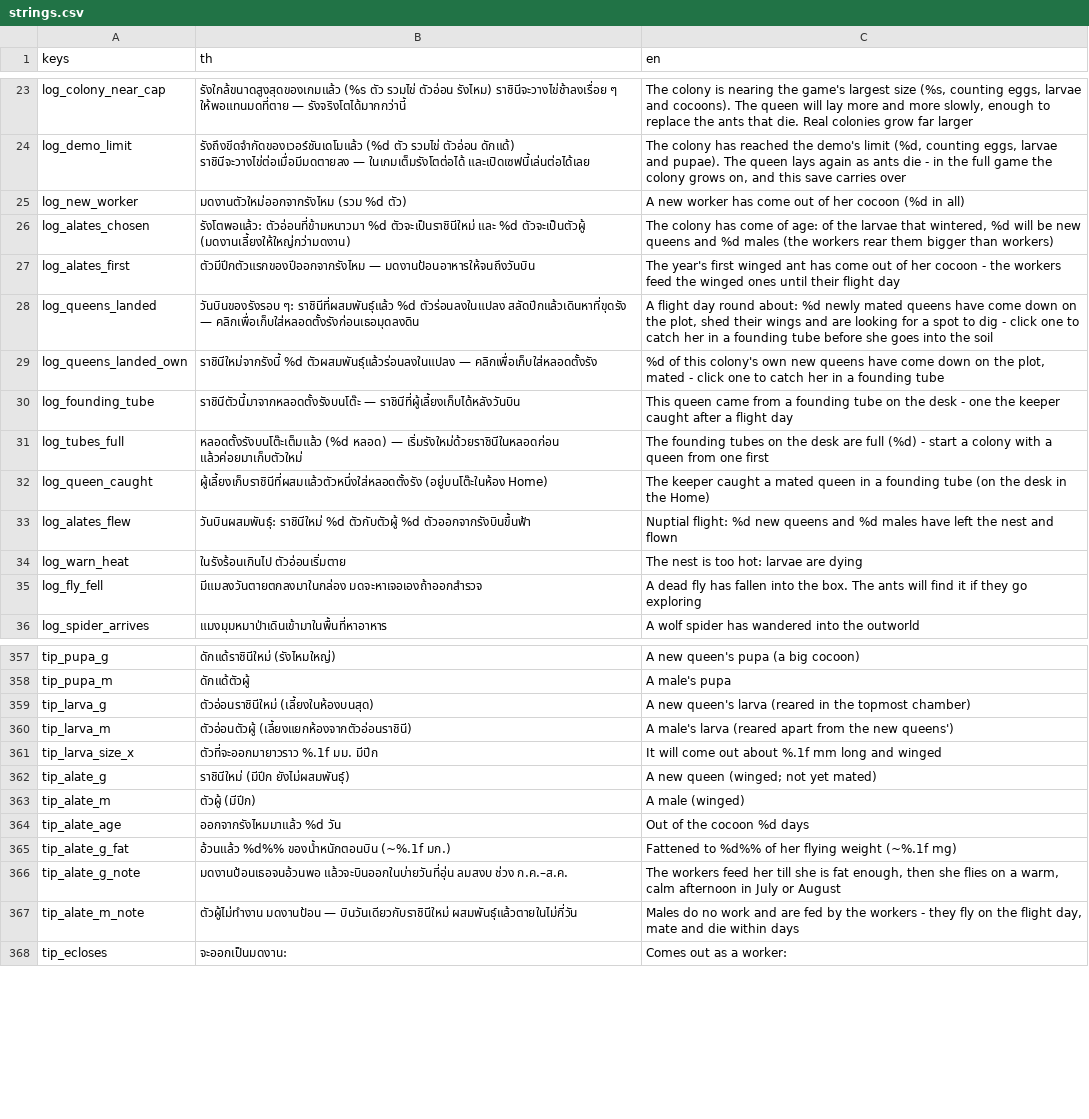
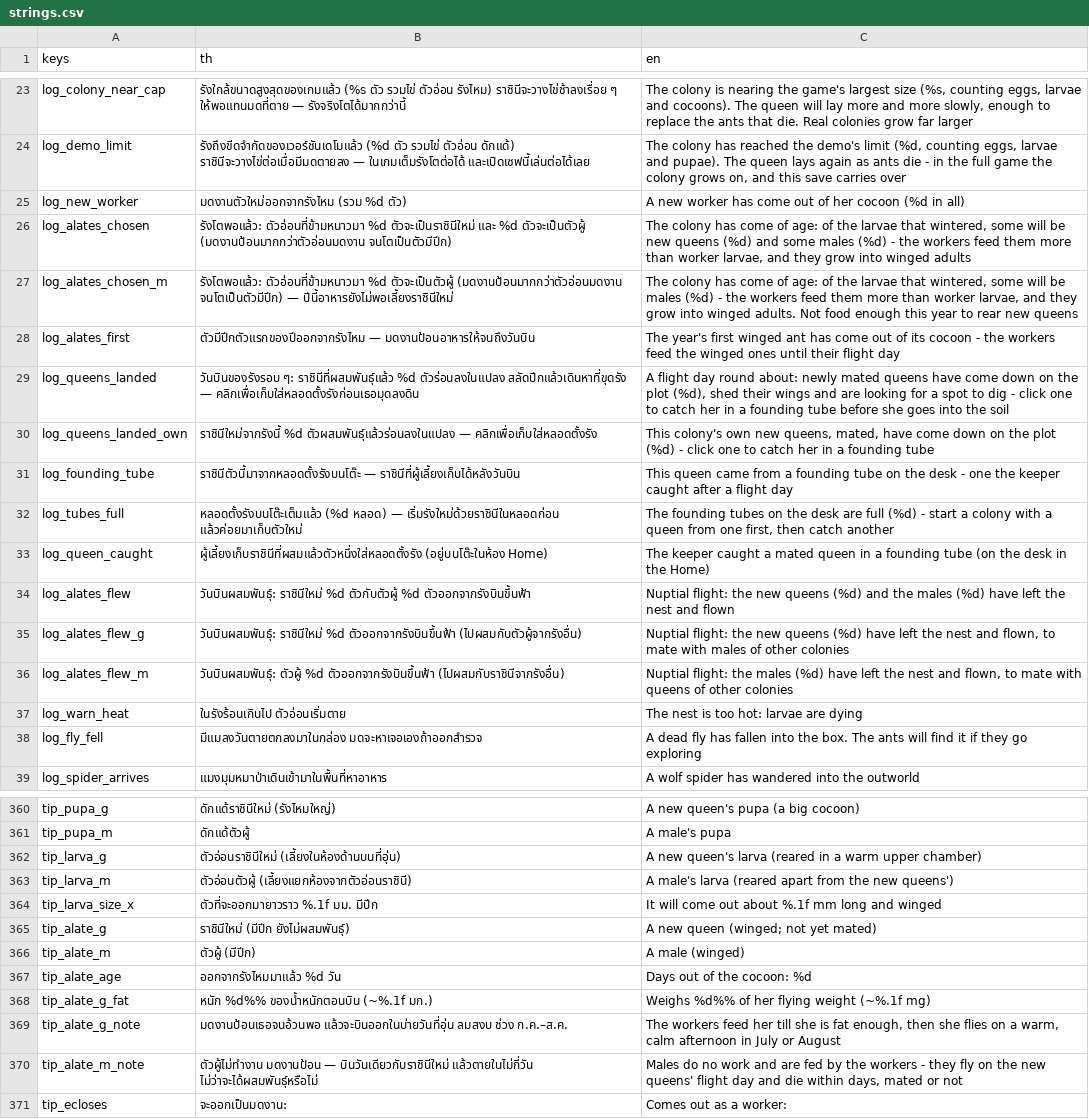
Before and after one commit to yasirrenseb01-design/AntFarm, a CSV file: lang/strings.csv, drawn as a sheet; only a part is shown, gaps mark what is left out; the diff covers the shown part only.

```diff
--- a/lang/strings.csv
+++ b/lang/strings.csv
@@ -25,10 +25,13 @@ log_demo_limit,"รังถึงขีดจำกัดของเวอร
 log_new_worker,มดงานตัวใหม่ออกจากรังไหม (รวม %d ตัว),A new worker has come out of her cocoon (%d in all)
-log_alates_chosen,"รังโตพอแล้ว: ตัวอ่อนที่ข้ามหนาวมา %d ตัวจะเป็นราชินีใหม่ และ %d ตัวจะเป็นตัวผู้ (มดงานเลี้ยงให้ใหญ่กว่ามดงาน)","The colony has come of age: of the larvae that wintered, %d will be new queens and %d males (the workers rear them bigger than workers)"
-log_alates_first,ตัวมีปีกตัวแรกของปีออกจากรังไหม — มดงานป้อนอาหารให้จนถึงวันบิน,The year's first winged ant has come out of her cocoon - the workers feed the winged ones until their flight day
-log_queens_landed,"วันบินของรังรอบ ๆ: ราชินีที่ผสมพันธุ์แล้ว %d ตัวร่อนลงในแปลง สลัดปีกแล้วเดินหาที่ขุดรัง — คลิกเพื่อเก็บใส่หลอดตั้งรังก่อนเธอมุดลงดิน","A flight day round about: %d newly mated queens have come down on the plot, shed their wings and are looking for a spot to dig - click one to catch her in a founding tube before she goes into the soil"
-log_queens_landed_own,"ราชินีใหม่จากรังนี้ %d ตัวผสมพันธุ์แล้วร่อนลงในแปลง — คลิกเพื่อเก็บใส่หลอดตั้งรัง","%d of this colony's own new queens have come down on the plot, mated - click one to catch her in a founding tube"
+log_alates_chosen,รังโตพอแล้ว: ตัวอ่อนที่ข้ามหนาวมา %d ตัวจะเป็นราชินีใหม่ และ %d ตัวจะเป็นตัวผู้ (มดงานป้อนมากกว่าตัวอ่อนมดงาน จนโตเป็นตัวมีปีก),"The colony has come of age: of the larvae that wintered, some will be new queens (%d) and some males (%d) - the workers feed them more than worker larvae, and they grow into winged adults"
+log_alates_chosen_m,รังโตพอแล้ว: ตัวอ่อนที่ข้ามหนาวมา %d ตัวจะเป็นตัวผู้ (มดงานป้อนมากกว่าตัวอ่อนมดงาน จนโตเป็นตัวมีปีก) — ปีนี้อาหารยังไม่พอเลี้ยงราชินีใหม่,"The colony has come of age: of the larvae that wintered, some will be males (%d) - the workers feed them more than worker larvae, and they grow into winged adults. Not food enough this year to rear new queens"
+log_alates_first,ตัวมีปีกตัวแรกของปีออกจากรังไหม — มดงานป้อนอาหารให้จนถึงวันบิน,The year's first winged ant has come out of its cocoon - the workers feed the winged ones until their flight day
+log_queens_landed,วันบินของรังรอบ ๆ: ราชินีที่ผสมพันธุ์แล้ว %d ตัวร่อนลงในแปลง สลัดปีกแล้วเดินหาที่ขุดรัง — คลิกเพื่อเก็บใส่หลอดตั้งรังก่อนเธอมุดลงดิน,"A flight day round about: newly mated queens have come down on the plot (%d), shed their wings and are looking for a spot to dig - click one to catch her in a founding tube before she goes into the soil"
+log_queens_landed_own,ราชินีใหม่จากรังนี้ %d ตัวผสมพันธุ์แล้วร่อนลงในแปลง — คลิกเพื่อเก็บใส่หลอดตั้งรัง,"This colony's own new queens, mated, have come down on the plot (%d) - click one to catch her in a founding tube"
 log_founding_tube,ราชินีตัวนี้มาจากหลอดตั้งรังบนโต๊ะ — ราชินีที่ผู้เลี้ยงเก็บได้หลังวันบิน,This queen came from a founding tube on the desk - one the keeper caught after a flight day
-log_tubes_full,หลอดตั้งรังบนโต๊ะเต็มแล้ว (%d หลอด) — เริ่มรังใหม่ด้วยราชินีในหลอดก่อน แล้วค่อยมาเก็บตัวใหม่,The founding tubes on the desk are full (%d) - start a colony with a queen from one first
+log_tubes_full,หลอดตั้งรังบนโต๊ะเต็มแล้ว (%d หลอด) — เริ่มรังใหม่ด้วยราชินีในหลอดก่อน แล้วค่อยมาเก็บตัวใหม่,"The founding tubes on the desk are full (%d) - start a colony with a queen from one first, then catch another"
 log_queen_caught,ผู้เลี้ยงเก็บราชินีที่ผสมแล้วตัวหนึ่งใส่หลอดตั้งรัง (อยู่บนโต๊ะในห้อง Home),The keeper caught a mated queen in a founding tube (on the desk in the Home)
-log_alates_flew,"วันบินผสมพันธุ์: ราชินีใหม่ %d ตัวกับตัวผู้ %d ตัวออกจากรังบินขึ้นฟ้า","Nuptial flight: %d new queens and %d males have left the nest and flown"
+log_alates_flew,วันบินผสมพันธุ์: ราชินีใหม่ %d ตัวกับตัวผู้ %d ตัวออกจากรังบินขึ้นฟ้า,Nuptial flight: the new queens (%d) and the males (%d) have left the nest and flown
+log_alates_flew_g,วันบินผสมพันธุ์: ราชินีใหม่ %d ตัวออกจากรังบินขึ้นฟ้า (ไปผสมกับตัวผู้จากรังอื่น),"Nuptial flight: the new queens (%d) have left the nest and flown, to mate with males of other colonies"
+log_alates_flew_m,วันบินผสมพันธุ์: ตัวผู้ %d ตัวออกจากรังบินขึ้นฟ้า (ไปผสมกับราชินีจากรังอื่น),"Nuptial flight: the males (%d) have left the nest and flown, to mate with queens of other colonies"
 log_warn_heat,ในรังร้อนเกินไป ตัวอ่อนเริ่มตาย,The nest is too hot: larvae are dying
@@ -358,3 +361,3 @@ tip_pupa_g,ดักแด้ราชินีใหม่ (รังไหม
 tip_pupa_m,ดักแด้ตัวผู้,A male's pupa
-tip_larva_g,ตัวอ่อนราชินีใหม่ (เลี้ยงในห้องบนสุด),A new queen's larva (reared in the topmost chamber)
+tip_larva_g,ตัวอ่อนราชินีใหม่ (เลี้ยงในห้องด้านบนที่อุ่น),A new queen's larva (reared in a warm upper chamber)
 tip_larva_m,ตัวอ่อนตัวผู้ (เลี้ยงแยกห้องจากตัวอ่อนราชินี),A male's larva (reared apart from the new queens')
@@ -363,6 +366,6 @@ tip_alate_g,ราชินีใหม่ (มีปีก ยังไม่
 tip_alate_m,ตัวผู้ (มีปีก),A male (winged)
-tip_alate_age,ออกจากรังไหมมาแล้ว %d วัน,Out of the cocoon %d days
-tip_alate_g_fat,อ้วนแล้ว %d%% ของน้ำหนักตอนบิน (~%.1f มก.),Fattened to %d%% of her flying weight (~%.1f mg)
+tip_alate_age,ออกจากรังไหมมาแล้ว %d วัน,Days out of the cocoon: %d
+tip_alate_g_fat,หนัก %d%% ของน้ำหนักตอนบิน (~%.1f มก.),Weighs %d%% of her flying weight (~%.1f mg)
 tip_alate_g_note,มดงานป้อนเธอจนอ้วนพอ แล้วจะบินออกในบ่ายวันที่อุ่น ลมสงบ ช่วง ก.ค.–ส.ค.,"The workers feed her till she is fat enough, then she flies on a warm, calm afternoon in July or August"
-tip_alate_m_note,ตัวผู้ไม่ทำงาน มดงานป้อน — บินวันเดียวกับราชินีใหม่ ผสมพันธุ์แล้วตายในไม่กี่วัน,"Males do no work and are fed by the workers - they fly on the flight day, mate and die within days"
+tip_alate_m_note,ตัวผู้ไม่ทำงาน มดงานป้อน — บินวันเดียวกับราชินีใหม่ แล้วตายในไม่กี่วัน ไม่ว่าจะได้ผสมพันธุ์หรือไม่,"Males do no work and are fed by the workers - they fly on the new queens' flight day and die within days, mated or not"
 tip_ecloses,จะออกเป็นมดงาน: ,Comes out as a worker:
```
Also changed, not shown: 2 added rows elsewhere in this file, 14 other files.
